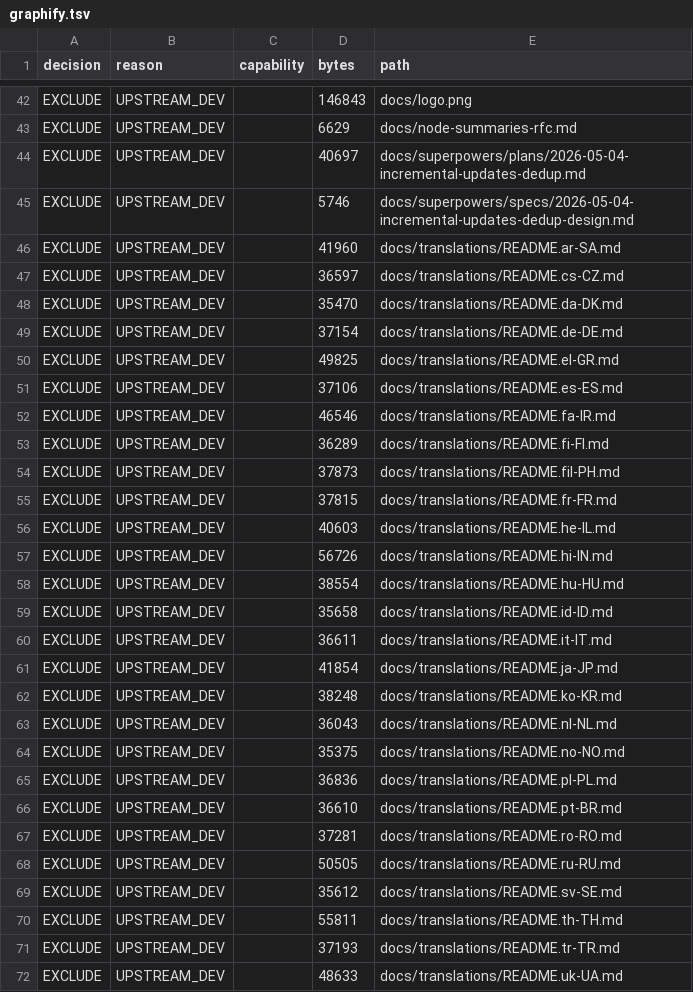
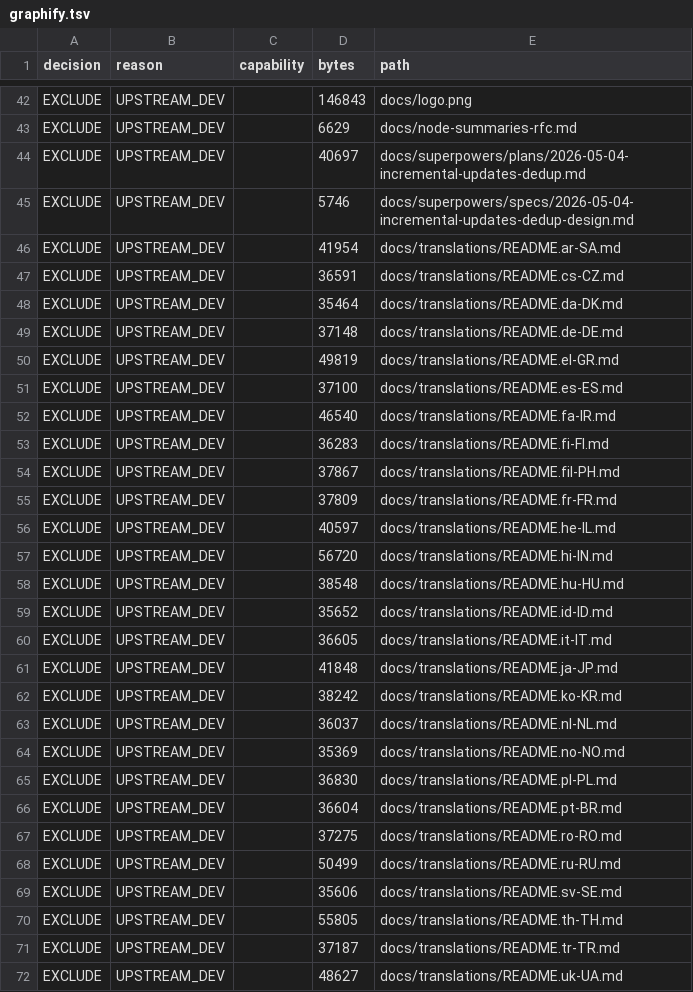
Before and after one commit to Vikhyath-thelazycoder/AgyLite, a TSV file: docs/audit/evidence/extraction-matrix/graphify.tsv, drawn as a sheet; only a part is shown, gaps mark what is left out; the diff covers the shown part only.

```diff
--- a/docs/audit/evidence/extraction-matrix/graphify.tsv
+++ b/docs/audit/evidence/extraction-matrix/graphify.tsv
@@ -45,28 +45,28 @@ EXCLUDE	UPSTREAM_DEV		40697	docs/superpowers/plans/2026-05-04-incremental-update
 EXCLUDE	UPSTREAM_DEV		5746	docs/superpowers/specs/2026-05-04-incremental-updates-dedup-design.md
-EXCLUDE	UPSTREAM_DEV		41960	docs/translations/README.ar-SA.md
-EXCLUDE	UPSTREAM_DEV		36597	docs/translations/README.cs-CZ.md
-EXCLUDE	UPSTREAM_DEV		35470	docs/translations/README.da-DK.md
-EXCLUDE	UPSTREAM_DEV		37154	docs/translations/README.de-DE.md
-EXCLUDE	UPSTREAM_DEV		49825	docs/translations/README.el-GR.md
-EXCLUDE	UPSTREAM_DEV		37106	docs/translations/README.es-ES.md
-EXCLUDE	UPSTREAM_DEV		46546	docs/translations/README.fa-IR.md
-EXCLUDE	UPSTREAM_DEV		36289	docs/translations/README.fi-FI.md
-EXCLUDE	UPSTREAM_DEV		37873	docs/translations/README.fil-PH.md
-EXCLUDE	UPSTREAM_DEV		37815	docs/translations/README.fr-FR.md
-EXCLUDE	UPSTREAM_DEV		40603	docs/translations/README.he-IL.md
-EXCLUDE	UPSTREAM_DEV		56726	docs/translations/README.hi-IN.md
-EXCLUDE	UPSTREAM_DEV		38554	docs/translations/README.hu-HU.md
-EXCLUDE	UPSTREAM_DEV		35658	docs/translations/README.id-ID.md
-EXCLUDE	UPSTREAM_DEV		36611	docs/translations/README.it-IT.md
-EXCLUDE	UPSTREAM_DEV		41854	docs/translations/README.ja-JP.md
-EXCLUDE	UPSTREAM_DEV		38248	docs/translations/README.ko-KR.md
-EXCLUDE	UPSTREAM_DEV		36043	docs/translations/README.nl-NL.md
-EXCLUDE	UPSTREAM_DEV		35375	docs/translations/README.no-NO.md
-EXCLUDE	UPSTREAM_DEV		36836	docs/translations/README.pl-PL.md
-EXCLUDE	UPSTREAM_DEV		36610	docs/translations/README.pt-BR.md
-EXCLUDE	UPSTREAM_DEV		37281	docs/translations/README.ro-RO.md
-EXCLUDE	UPSTREAM_DEV		50505	docs/translations/README.ru-RU.md
-EXCLUDE	UPSTREAM_DEV		35612	docs/translations/README.sv-SE.md
-EXCLUDE	UPSTREAM_DEV		55811	docs/translations/README.th-TH.md
-EXCLUDE	UPSTREAM_DEV		37193	docs/translations/README.tr-TR.md
-EXCLUDE	UPSTREAM_DEV		48633	docs/translations/README.uk-UA.md
+EXCLUDE	UPSTREAM_DEV		41954	docs/translations/README.ar-SA.md
+EXCLUDE	UPSTREAM_DEV		36591	docs/translations/README.cs-CZ.md
+EXCLUDE	UPSTREAM_DEV		35464	docs/translations/README.da-DK.md
+EXCLUDE	UPSTREAM_DEV		37148	docs/translations/README.de-DE.md
+EXCLUDE	UPSTREAM_DEV		49819	docs/translations/README.el-GR.md
+EXCLUDE	UPSTREAM_DEV		37100	docs/translations/README.es-ES.md
+EXCLUDE	UPSTREAM_DEV		46540	docs/translations/README.fa-IR.md
+EXCLUDE	UPSTREAM_DEV		36283	docs/translations/README.fi-FI.md
+EXCLUDE	UPSTREAM_DEV		37867	docs/translations/README.fil-PH.md
+EXCLUDE	UPSTREAM_DEV		37809	docs/translations/README.fr-FR.md
+EXCLUDE	UPSTREAM_DEV		40597	docs/translations/README.he-IL.md
+EXCLUDE	UPSTREAM_DEV		56720	docs/translations/README.hi-IN.md
+EXCLUDE	UPSTREAM_DEV		38548	docs/translations/README.hu-HU.md
+EXCLUDE	UPSTREAM_DEV		35652	docs/translations/README.id-ID.md
+EXCLUDE	UPSTREAM_DEV		36605	docs/translations/README.it-IT.md
+EXCLUDE	UPSTREAM_DEV		41848	docs/translations/README.ja-JP.md
+EXCLUDE	UPSTREAM_DEV		38242	docs/translations/README.ko-KR.md
+EXCLUDE	UPSTREAM_DEV		36037	docs/translations/README.nl-NL.md
+EXCLUDE	UPSTREAM_DEV		35369	docs/translations/README.no-NO.md
+EXCLUDE	UPSTREAM_DEV		36830	docs/translations/README.pl-PL.md
+EXCLUDE	UPSTREAM_DEV		36604	docs/translations/README.pt-BR.md
+EXCLUDE	UPSTREAM_DEV		37275	docs/translations/README.ro-RO.md
+EXCLUDE	UPSTREAM_DEV		50499	docs/translations/README.ru-RU.md
+EXCLUDE	UPSTREAM_DEV		35606	docs/translations/README.sv-SE.md
+EXCLUDE	UPSTREAM_DEV		55805	docs/translations/README.th-TH.md
+EXCLUDE	UPSTREAM_DEV		37187	docs/translations/README.tr-TR.md
+EXCLUDE	UPSTREAM_DEV		48627	docs/translations/README.uk-UA.md
```
Also changed, not shown: 7 added rows and 42 edited cells elsewhere in this file, docs/audit/evidence/extraction-matrix/ecc.tsv, docs/audit/evidence/extraction-matrix/ponytail.tsv, 33 other files.
